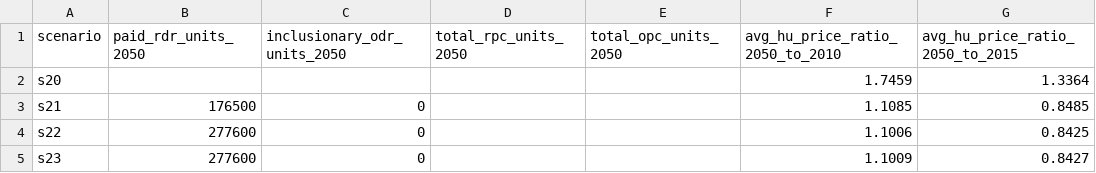
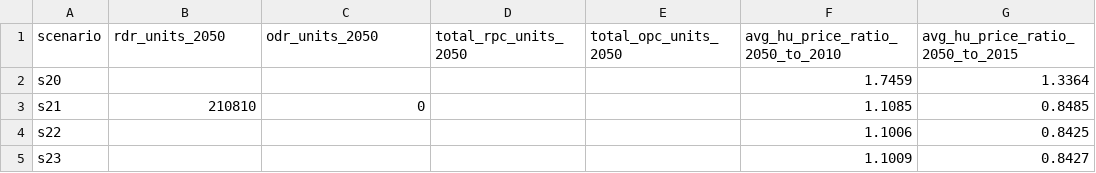
Before and after one commit to BayAreaMetro/regional_forecast, a CSV file: housing_income_share_metric/scenario_specific_parameters.csv, drawn as a sheet; only a part is shown; the diff names each change by its address in the sheet, - before the commit and + after, or states it on an @@ line.

Commit message:
Update scenario_specific_parameters.csv

```diff
--- a/housing_income_share_metric/scenario_specific_parameters.csv
+++ b/housing_income_share_metric/scenario_specific_parameters.csv
-B1: paid_rdr_units_2050
+B1: rdr_units_2050
-C1: inclusionary_odr_units_2050
+C1: odr_units_2050
-B3 (rdr_units_2050): 176500
+B3 (rdr_units_2050): 210810
-B4:B5 (rdr_units_2050): 277600
+B4:B5 (rdr_units_2050): (empty)
-C4:C5 (odr_units_2050): 0
+C4:C5 (odr_units_2050): (empty)
```
